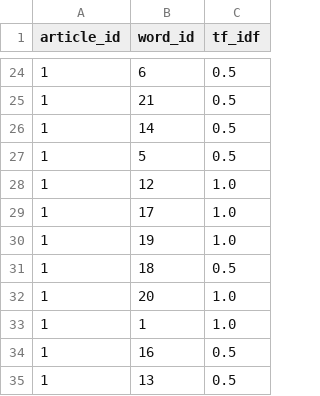
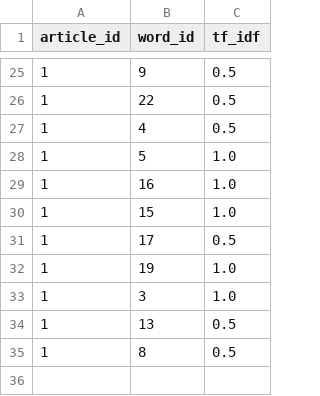
Before and after one commit to aaqib-ahmed-nazir/BDA_Assignment02, a CSV file: Dataset/weights.csv, drawn as a sheet; only a part is shown, gaps mark what is left out; the diff covers the shown part only.

```diff
--- a/Dataset/weights.csv
+++ b/Dataset/weights.csv
@@ -24,12 +25,11 @@ article_id,word_id,tf_idf
-1,6,0.5
-1,21,0.5
-1,14,0.5
-1,5,0.5
-1,12,1.0
-1,17,1.0
+1,9,0.5
+1,22,0.5
+1,4,0.5
+1,5,1.0
+1,16,1.0
+1,15,1.0
+1,17,0.5
 1,19,1.0
-1,18,0.5
-1,20,1.0
-1,1,1.0
-1,16,0.5
+1,3,1.0
 1,13,0.5
+1,8,0.5
```
Also changed, not shown: 9 added rows, 8 removed rows, 3 moved rows and 9 edited cells elsewhere in this file, Dataset/term_frequencies.csv, 5 other files.
